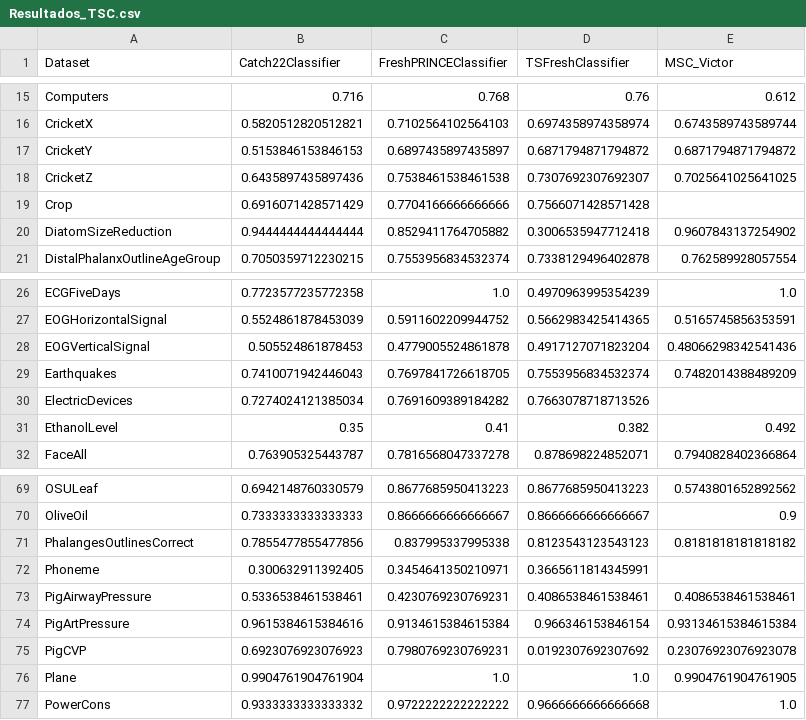
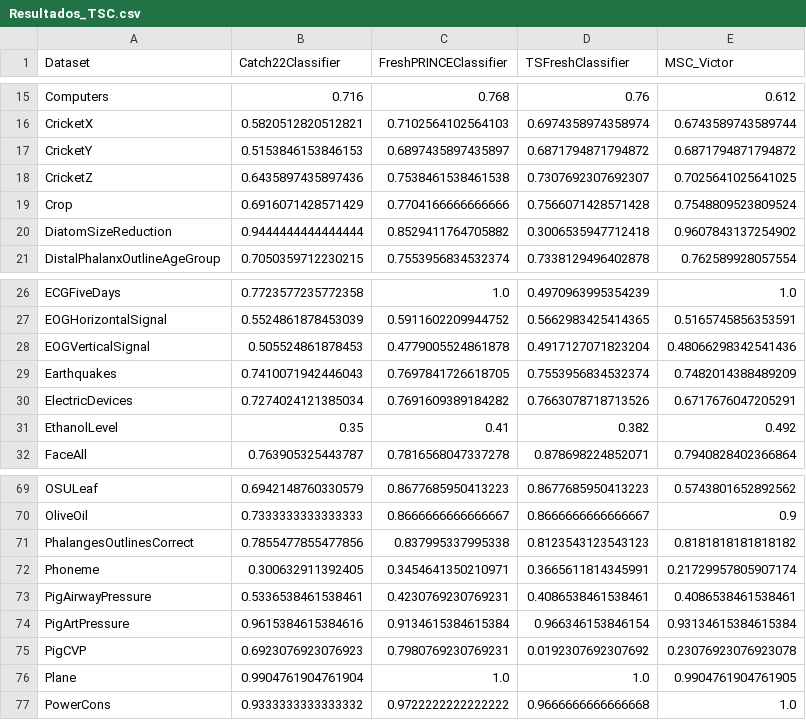
Before and after one commit to victorbeltrao12/tsc_box, a CSV file: Pos_Qualys/Resultados_TSC.csv, drawn as a sheet; only a part is shown, gaps mark what is left out.

```diff
--- a/Pos_Qualys/Resultados_TSC.csv
+++ b/Pos_Qualys/Resultados_TSC.csv
@@ -18,3 +18,3 @@ CricketY                       ;0.5153846153846153 ;   0.6897435897435897 ;0.687
 CricketZ                       ;0.6435897435897436 ;   0.7538461538461538 ;0.7307692307692307 ;0.7025641025641025
-Crop                           ;0.6916071428571429 ;   0.7704166666666666 ;0.7566071428571428 ;
+Crop                           ;0.6916071428571429 ;   0.7704166666666666 ;0.7566071428571428 ;0.7548809523809524
 DiatomSizeReduction            ;0.9444444444444444 ;   0.8529411764705882 ;0.3006535947712418 ;0.9607843137254902
@@ -29,3 +29,3 @@ EOGVerticalSignal              ;0.505524861878453  ;   0.4779005524861878 ;0.491
 Earthquakes                    ;0.7410071942446043 ;   0.7697841726618705 ;0.7553956834532374 ;0.7482014388489209
-ElectricDevices                ;0.7274024121385034 ;   0.7691609389184282 ;0.7663078718713526 ;
+ElectricDevices                ;0.7274024121385034 ;   0.7691609389184282 ;0.7663078718713526 ;0.6717676047205291
 EthanolLevel                   ;0.35               ;   0.41               ;0.382              ;0.492
@@ -71,3 +71,3 @@ OliveOil                       ;0.7333333333333333 ;   0.8666666666666667 ;0.866
 PhalangesOutlinesCorrect       ;0.7855477855477856 ;   0.837995337995338  ;0.8123543123543123 ;0.8181818181818182
-Phoneme                        ;0.300632911392405  ;   0.3454641350210971 ;0.3665611814345991 ;
+Phoneme                        ;0.300632911392405  ;   0.3454641350210971 ;0.3665611814345991 ;0.21729957805907174
 PigAirwayPressure              ;0.5336538461538461 ;   0.4230769230769231 ;0.4086538461538461 ;0.4086538461538461
```
Also changed, not shown: Pos_Qualys/model_RD+1NNDTW_DCD.csv, Pos_Qualys/model_votingCLF+NN.csv, 19 other files.
